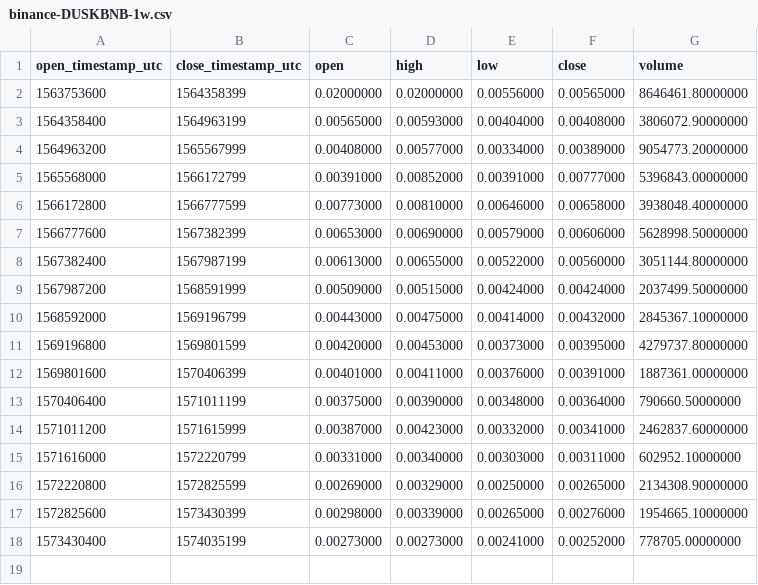
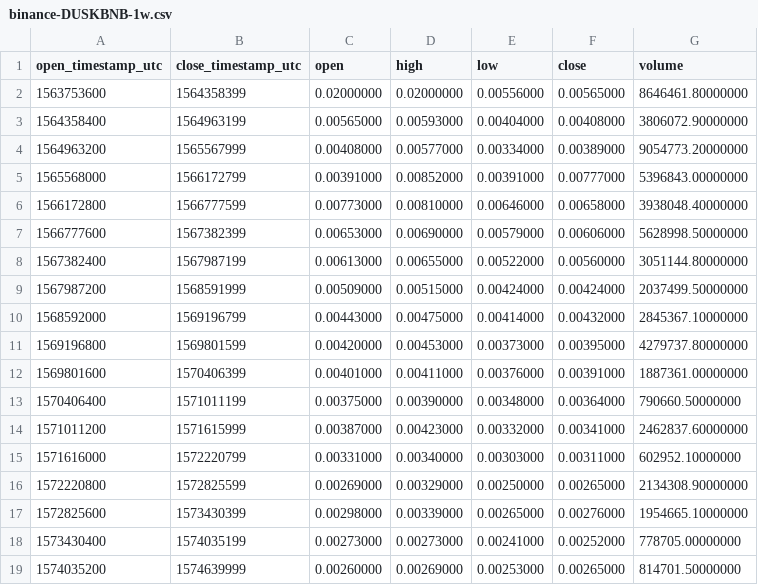
Before and after one commit to cryptobigbro/binance-DUSKBNB, a CSV file: binance-DUSKBNB-1w.csv, drawn as a sheet.

```diff
--- a/binance-DUSKBNB-1w.csv
+++ b/binance-DUSKBNB-1w.csv
@@ -18 +18,2 @@ open_timestamp_utc,close_timestamp_utc,open,high,low,close,volume
 1573430400,1574035199,0.00273000,0.00273000,0.00241000,0.00252000,778705.00000000
+1574035200,1574639999,0.00260000,0.00269000,0.00253000,0.00265000,814701.50000000
```
Also changed, not shown: binance-DUSKBNB-1d.csv, binance-DUSKBNB-1h.csv.
